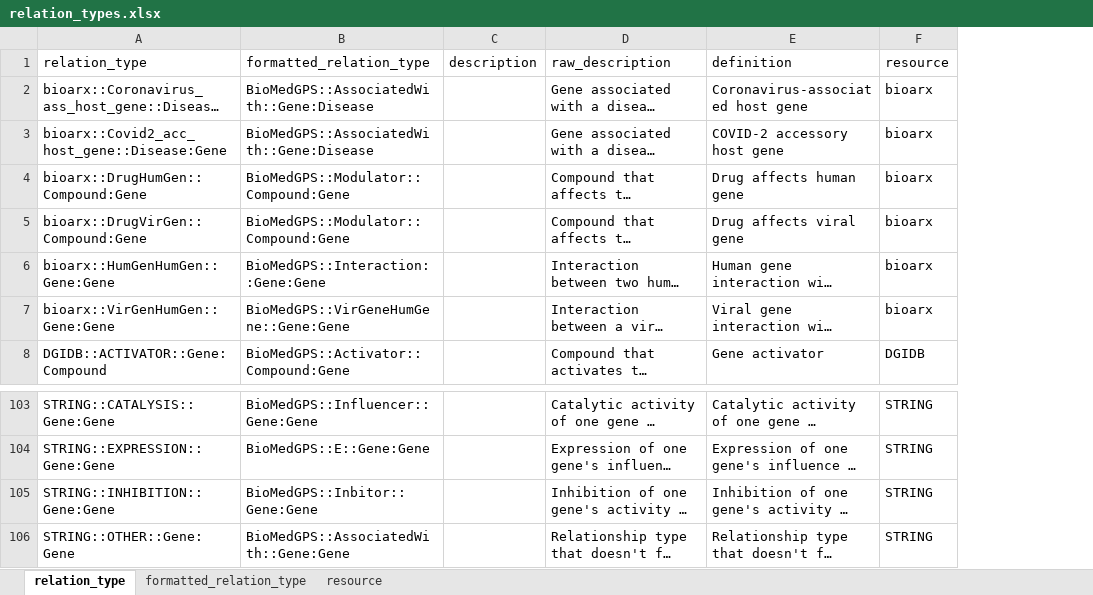
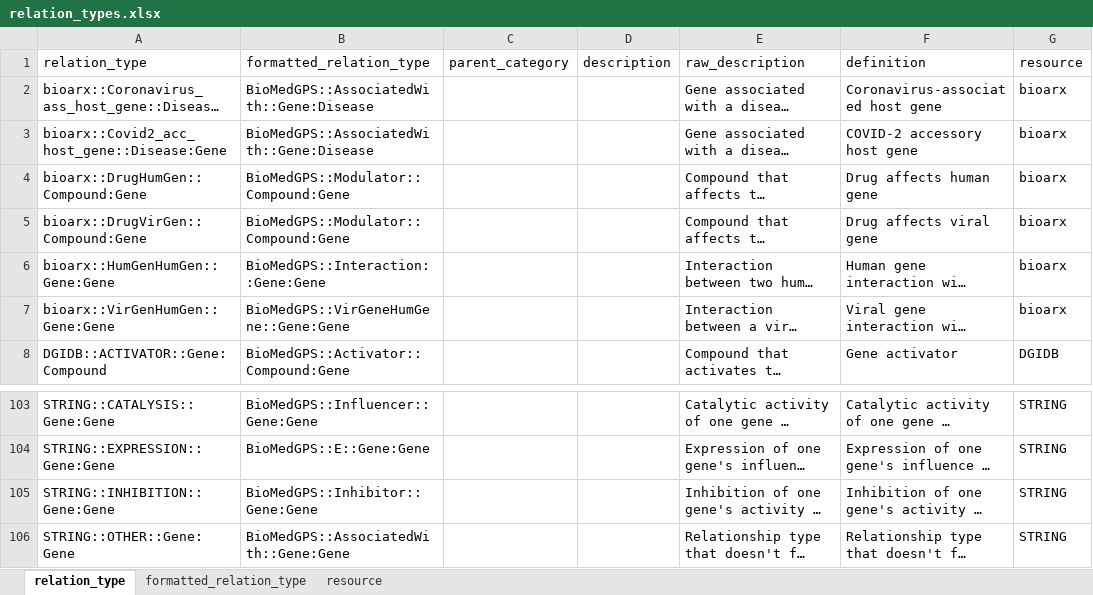
Before and after one commit to open-prophetdb/biomedgps-data, an Excel workbook: embeddings/relation_types.xlsx, sheet relation_type, drawn as a sheet; only a part is shown, gaps mark what is left out; long unchanged cells end in …; values as stored, in another font and other column widths than the file's, no borders; the diff covers the shown part only; the diff names each change by its address in the sheet, - before the commit and + after, or states it on an @@ line.

Commit message:
Update the relation types.

```diff
--- a/embeddings/relation_types.xlsx (sheet relation_type)
+++ b/embeddings/relation_types.xlsx (sheet relation_type)
+column C (parent_category), empty
-B105 (formatted_relation_type): BioMedGPS::Inbitor::Gene:Gene
+B105 (formatted_relation_type): BioMedGPS::Inhibitor::Gene:Gene
```
Also changed, not shown: 54 added rows elsewhere in this sheet, 4 other files.
